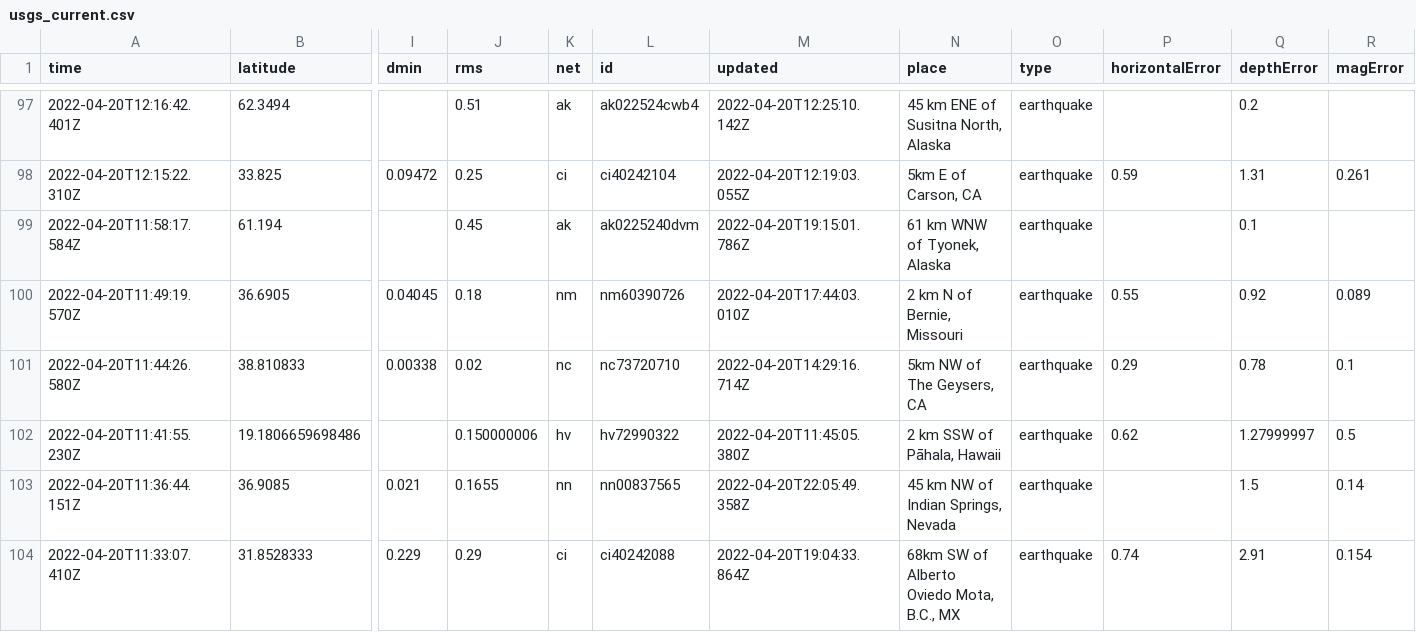
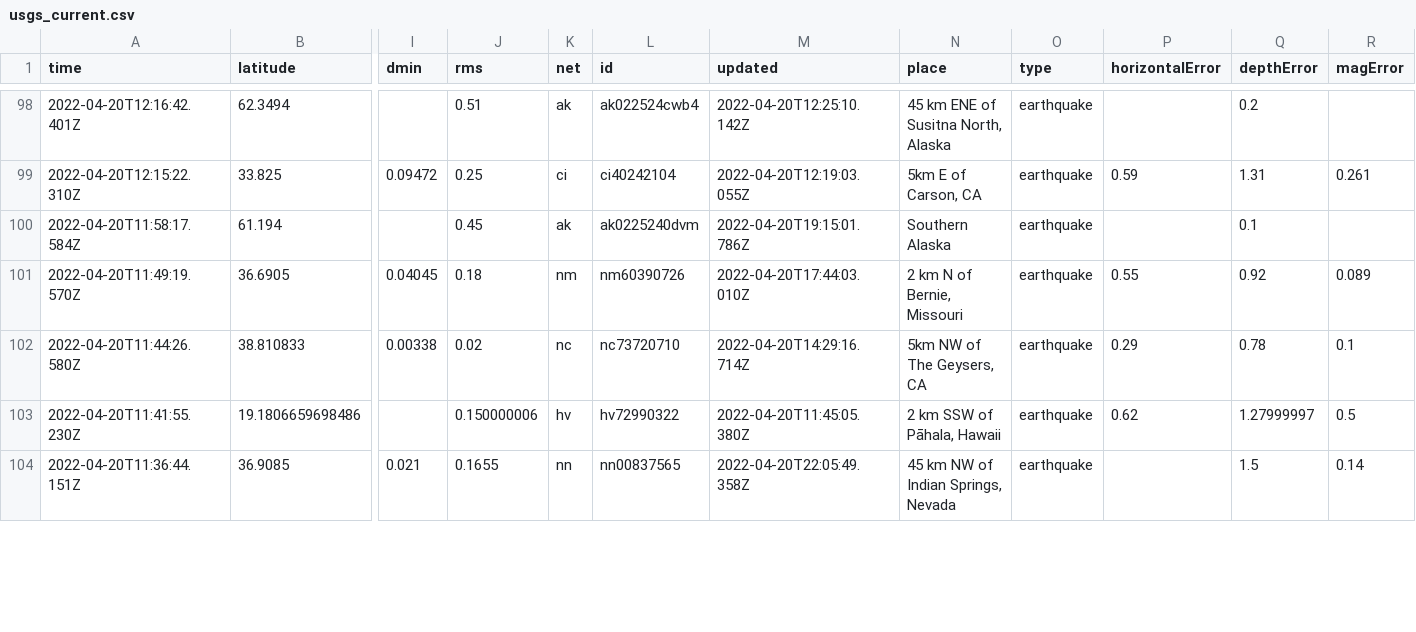
Before and after one commit to jemory/nicar22-github-actions-test, a CSV file: usgs_current.csv, drawn as a sheet; only a part is shown, gaps mark what is left out; removed rows and columns are numbered as before the commit, all else as after; rows hold the shown columns only; the diff covers the shown part only; the diff names each change by its address in the sheet, - before the commit and + after, or states it on an @@ line.

```diff
--- a/usgs_current.csv
+++ b/usgs_current.csv
-N100 (place): 61 km WNW of Tyonek, Alaska
+N100 (place): Southern Alaska
-row 104: 2022-04-20T11:33:07.410Z | 31.8528333 | 0.229 | 0.29 | ci | ci40242088 | 2022-04-20T19:04:33.864Z | 68km SW of Alberto Oviedo Mota, B.C., MX | earthquake | 0.74 | 2.91 | 0.154
```
Also changed, not shown: 4 added rows, 3 removed rows and 24 edited cells elsewhere in this file, 1 other file.
